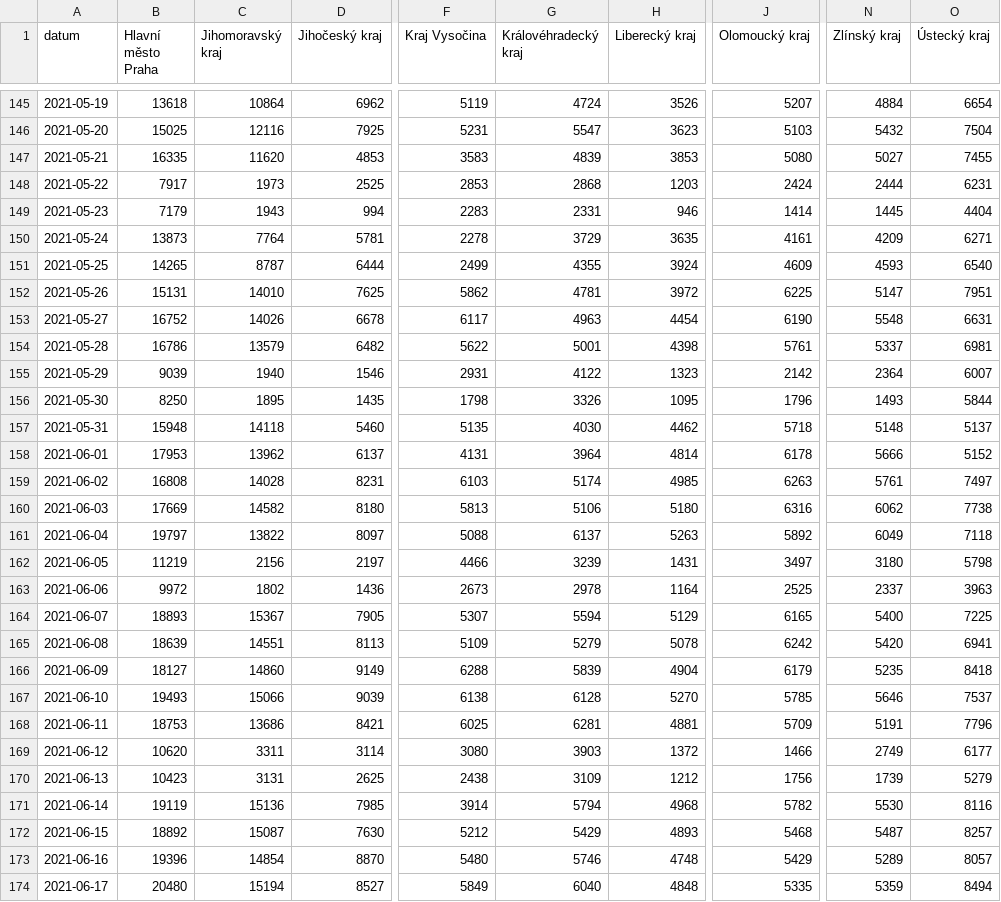
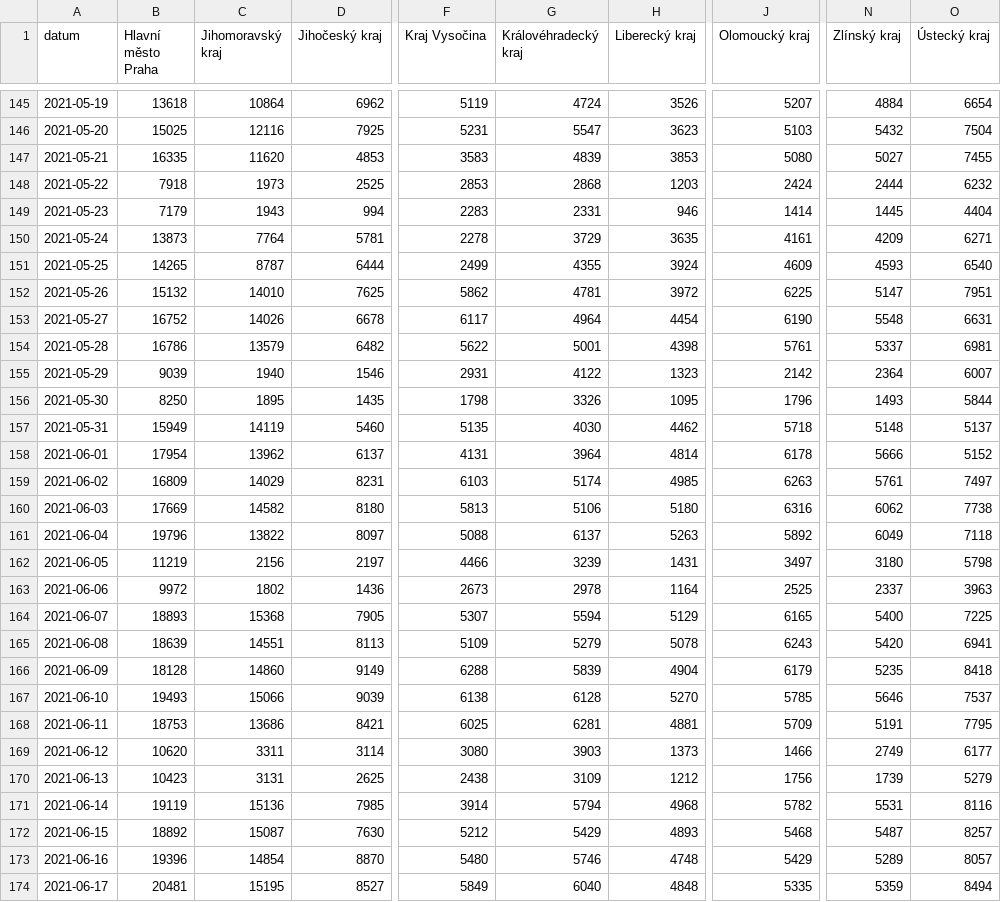
Before and after one commit to vykend/COVID19-Vaccination-Czechia, a CSV file: by_date_and_region.csv, drawn as a sheet; only a part is shown, gaps mark what is left out; the diff covers the shown part only; the diff names each change by its address in the sheet, - before the commit and + after, or states it on an @@ line.

```diff
--- a/by_date_and_region.csv
+++ b/by_date_and_region.csv
-B148 (Hlavní město Praha): 7917
+B148 (Hlavní město Praha): 7918
-O148 (Ústecký kraj): 6231
+O148 (Ústecký kraj): 6232
-B152 (Hlavní město Praha): 15131
+B152 (Hlavní město Praha): 15132
-G153 (Královéhradecký kraj): 4963
+G153 (Královéhradecký kraj): 4964
-B157 (Hlavní město Praha): 15948
+B157 (Hlavní město Praha): 15949
-C157 (Jihomoravský kraj): 14118
+C157 (Jihomoravský kraj): 14119
-B158 (Hlavní město Praha): 17953
+B158 (Hlavní město Praha): 17954
-B159 (Hlavní město Praha): 16808
+B159 (Hlavní město Praha): 16809
-C159 (Jihomoravský kraj): 14028
+C159 (Jihomoravský kraj): 14029
-B161 (Hlavní město Praha): 19797
+B161 (Hlavní město Praha): 19796
-C164 (Jihomoravský kraj): 15367
+C164 (Jihomoravský kraj): 15368
-J165 (Olomoucký kraj): 6242
+J165 (Olomoucký kraj): 6243
-B166 (Hlavní město Praha): 18127
+B166 (Hlavní město Praha): 18128
-O168 (Ústecký kraj): 7796
+O168 (Ústecký kraj): 7795
-H169 (Liberecký kraj): 1372
+H169 (Liberecký kraj): 1373
-N171 (Zlínský kraj): 5530
+N171 (Zlínský kraj): 5531
-B174 (Hlavní město Praha): 20480
+B174 (Hlavní město Praha): 20481
-C174 (Jihomoravský kraj): 15194
+C174 (Jihomoravský kraj): 15195
```
Also changed, not shown: 1 added row and 142 edited cells elsewhere in this file, aggregation.csv, by_manufacturer.csv, 4 other files.
